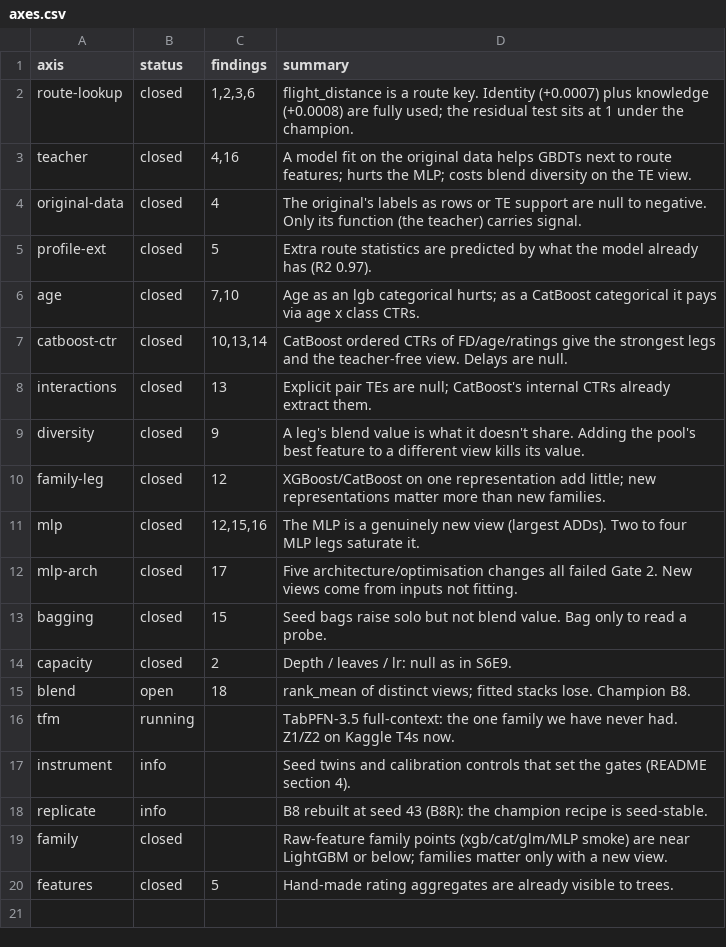
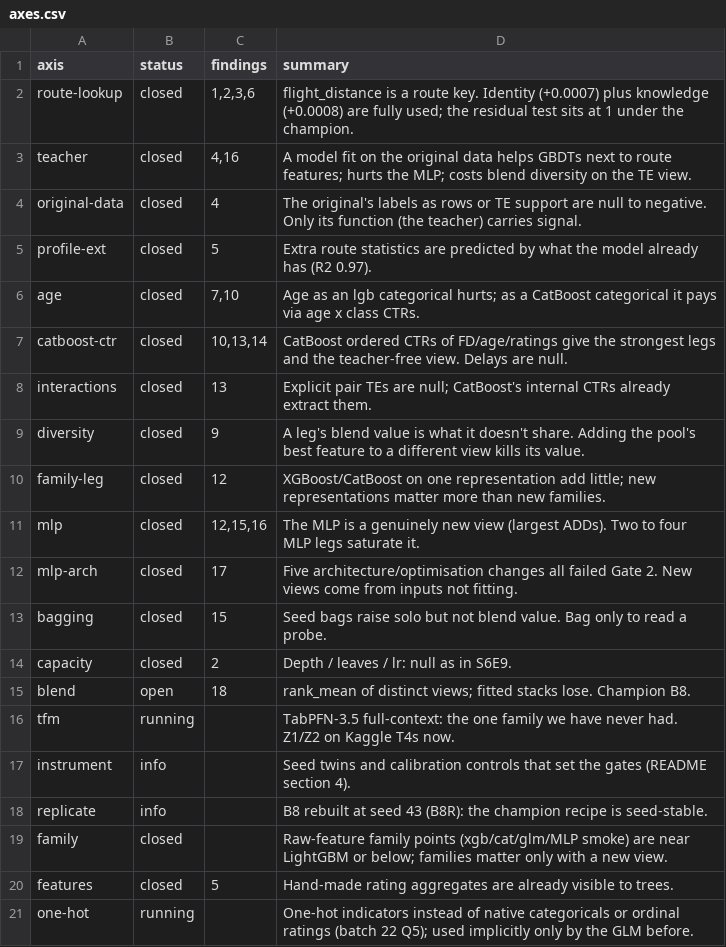
Before and after one commit to gccarno/kaggle_playground_s6e10, a CSV file: experiments/axes.csv, drawn as a sheet; the diff names each change by its address in the sheet, - before the commit and + after, or states it on an @@ line.

```diff
--- a/experiments/axes.csv
+++ b/experiments/axes.csv
+row 21: one-hot | running |  | One-hot indicators instead of native categoricals or ordinal ratings (batch 22 Q5); used implicitly only by the GLM before.
```
Also changed, not shown: experiments/ledger.csv, 8 other files.
